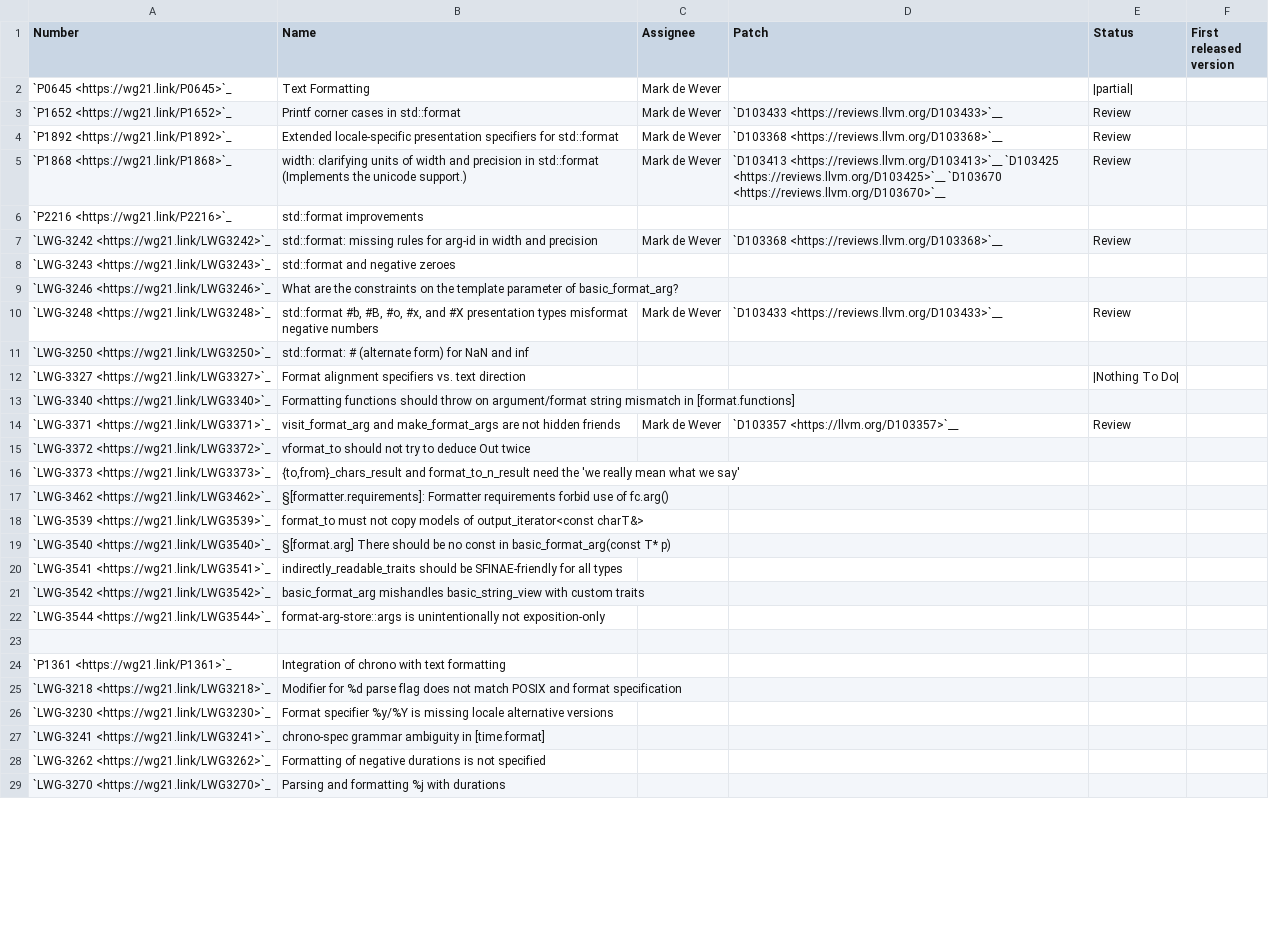
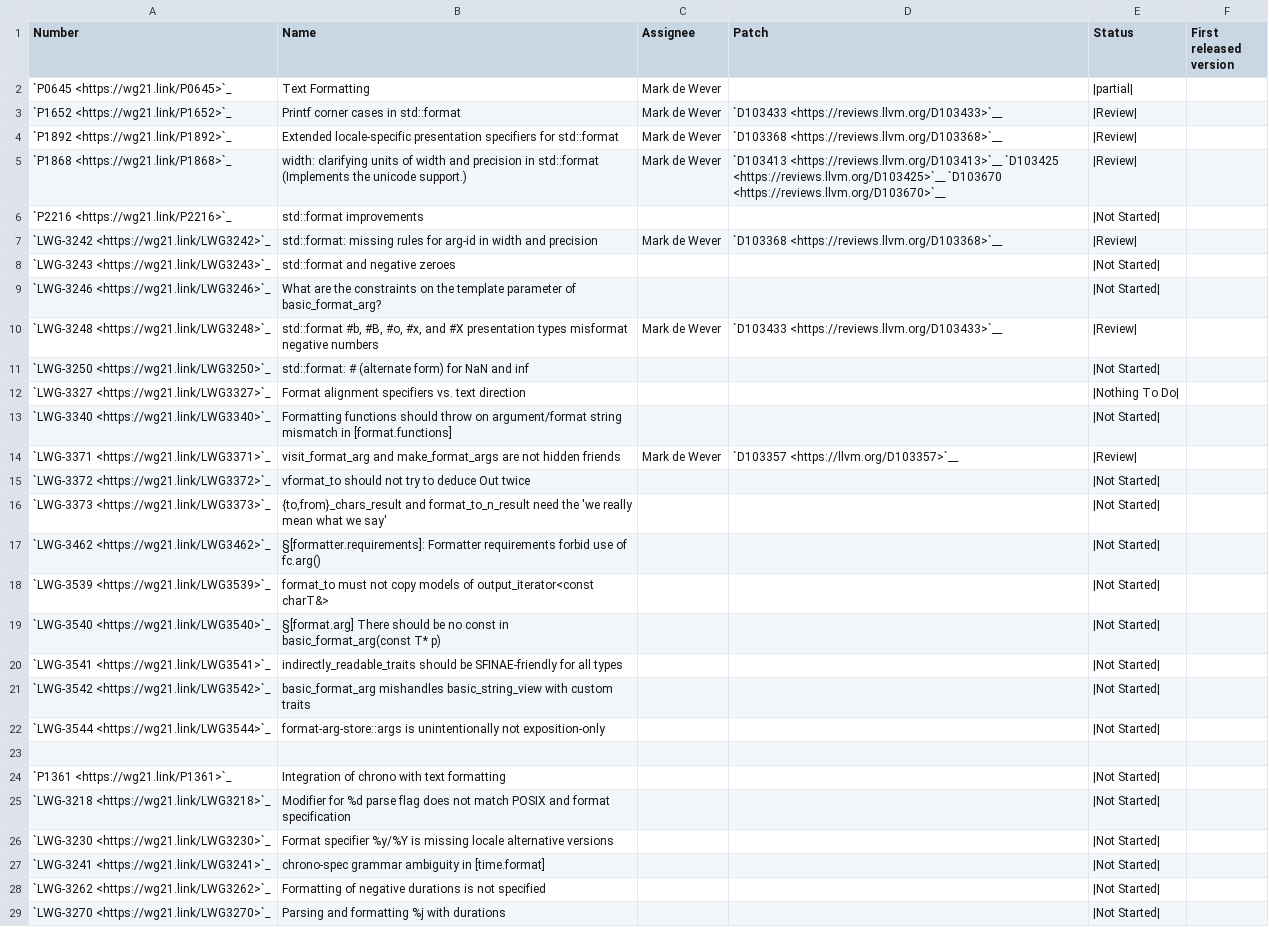
Before and after one commit to open-vela/nuttx_libs_libxx_libcxx, a CSV file: docs/Status/FormatIssues.csv, drawn as a sheet; only a part is shown; the diff covers the shown part only; the diff names each change by its address in the sheet, - before the commit and + after, or states it on an @@ line.

```diff
--- a/docs/Status/FormatIssues.csv
+++ b/docs/Status/FormatIssues.csv
-E3:E5 (Status): Review
+E3:E5 (Status): |Review|
-E6 (Status): (empty)
+E6 (Status): |Not Started|
-E7 (Status): Review
+E7 (Status): |Review|
-E8:E9 (Status): (empty)
+E8:E9 (Status): |Not Started|
-E10 (Status): Review
+E10 (Status): |Review|
-E11 (Status): (empty)
+E11 (Status): |Not Started|
-E13 (Status): (empty)
+E13 (Status): |Not Started|
-E14 (Status): Review
+E14 (Status): |Review|
-E15:E22 (Status): (empty)
+E15:E22 (Status): |Not Started|
-E24:E29 (Status): (empty)
+E24:E29 (Status): |Not Started|
```
Also changed, not shown: 2 edited cells elsewhere in this file, docs/Status/FormatPaper.csv, docs/Status/SpaceshipProjects.csv, 1 other file.
